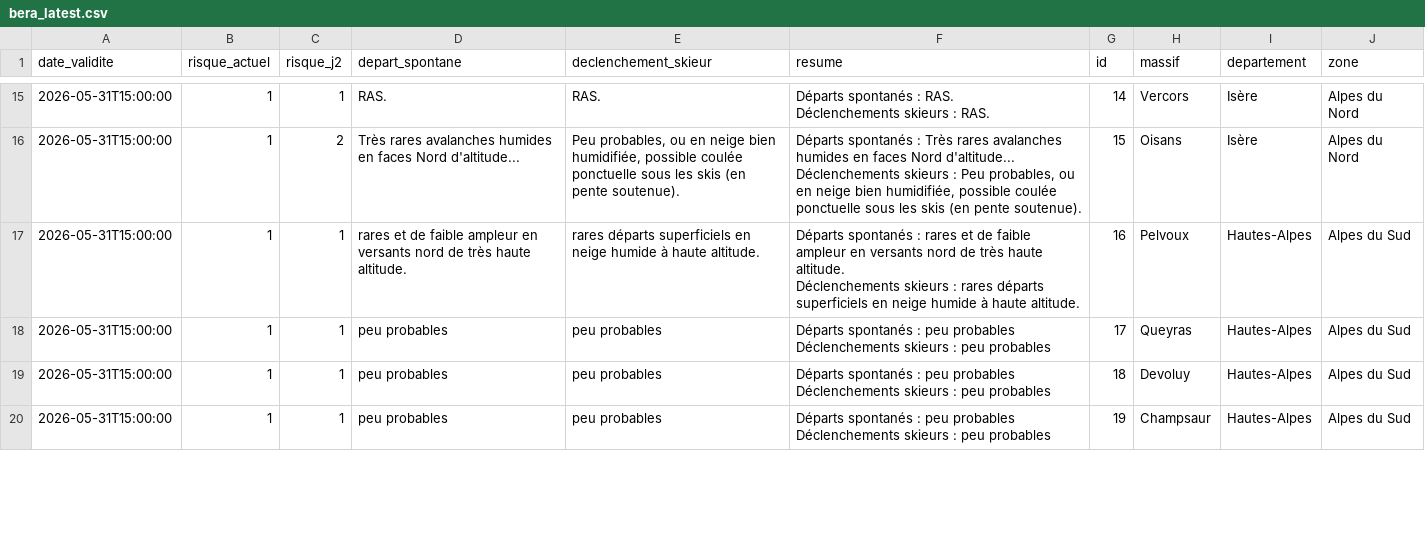
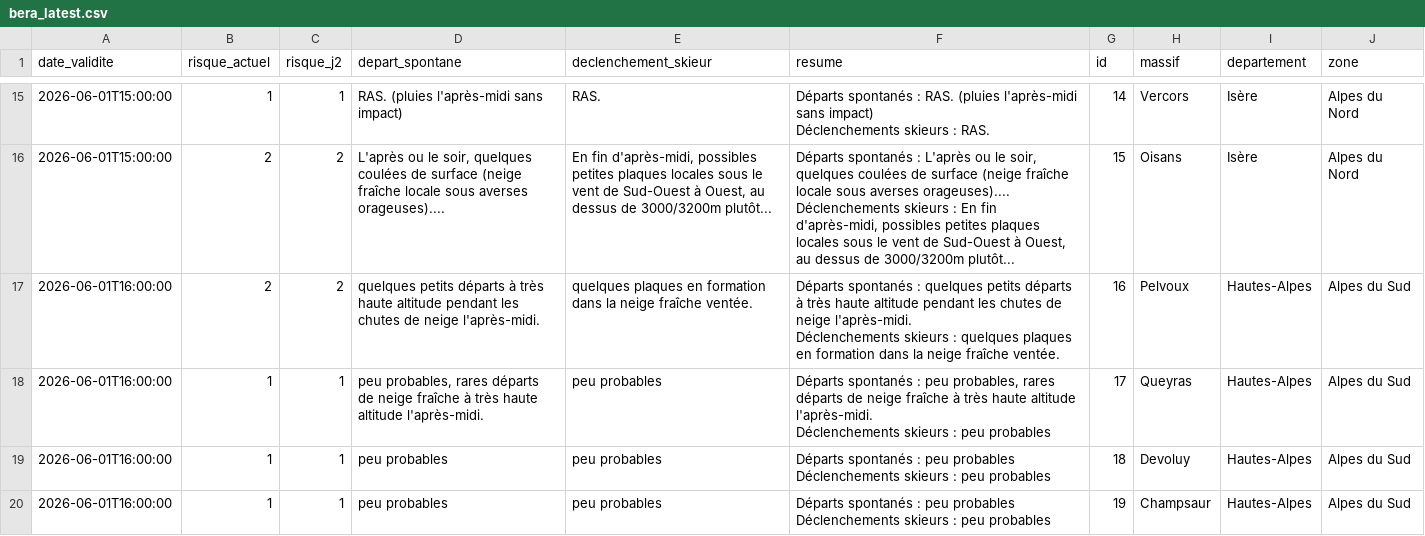
Before and after one commit to Tinevagio/Ski-touring-live, a CSV file: data/bera_latest.csv, drawn as a sheet; only a part is shown, gaps mark what is left out; ↵ is a line break in a cell; the diff covers the shown part only; the diff names each change by its address in the sheet, - before the commit and + after, or states it on an @@ line.

```diff
--- a/data/bera_latest.csv
+++ b/data/bera_latest.csv
-A15:A16 (date_validite): 2026-05-31T15:00:00
+A15:A16 (date_validite): 2026-06-01T15:00:00
-D15 (depart_spontane): RAS.
+D15 (depart_spontane): RAS. (pluies l'après-midi sans impact)
-F15 (resume): …: RAS. ↵ Déclenchements skieurs…
+F15 (resume): …: RAS. (pluies l'après-midi sans impact) ↵ Déclenchements skieurs…
-B16:B17 (risque_actuel): 1
+B16:B17 (risque_actuel): 2
-D16 (depart_spontane): Très rares avalanches humides en faces Nord d'altitude...
+D16 (depart_spontane): L'après ou le soir, quelques coulées de surface (neige fraîche locale sous averses orageuses)....
-E16 (declenchement_skieur): Peu probables, ou en neige bien humidifiée, possible coulée ponctuelle sous les skis (en pente soutenue).
+E16 (declenchement_skieur): En fin d'après-midi, possibles petites plaques locales sous le vent de Sud-Ouest à Ouest, au dessus de 3000/3200m plutôt...
-F16 (resume): …spontanés : Très rares avalanches humides en faces Nord d'altitude... ↵ Déclenchements skieurs : Peu probables, ou en neige bien humidifiée, possible coulée ponctuelle sous les skis (en pente soutenue).
+F16 (resume): …spontanés : L'après ou le soir, quelques coulées de surface (neige fraîche locale sous averses orageuses).... ↵ Déclenchements skieurs : En fin d'après-midi, possibles petites plaques locales sous le vent de Sud-Ouest à Ouest, au dessus de 3000/3200m plutôt...
-A17:A20 (date_validite): 2026-05-31T15:00:00
+A17:A20 (date_validite): 2026-06-01T16:00:00
-C17 (risque_j2): 1
+C17 (risque_j2): 2
-D17 (depart_spontane): rares et de faible ampleur en versants nord de très haute altitude.
+D17 (depart_spontane): quelques petits départs à très haute altitude pendant les chutes de neige l'après-midi.
-E17 (declenchement_skieur): rares départs superficiels en neige humide à haute altitude.
+E17 (declenchement_skieur): quelques plaques en formation dans la neige fraîche ventée.
-F17 (resume): …spontanés : rares et de faible ampleur en versants nord de très haute altitude. ↵ Déclenchements skieurs : rares départs superficiels en neige humide à haute altitude.
+F17 (resume): …spontanés : quelques petits départs à très haute altitude pendant les chutes de neige l'après-midi. ↵ Déclenchements skieurs : quelques plaques en formation dans la neige fraîche ventée.
-D18 (depart_spontane): peu probables
+D18 (depart_spontane): peu probables, rares départs de neige fraîche à très haute altitude l'après-midi.
-F18 (resume): …: peu probables ↵ Déclenchements skieurs…
+F18 (resume): …: peu probables, rares départs de neige fraîche à très haute altitude l'après-midi. ↵ Déclenchements skieurs…
```
Also changed, not shown: 77 edited cells elsewhere in this file, 1 other file.
